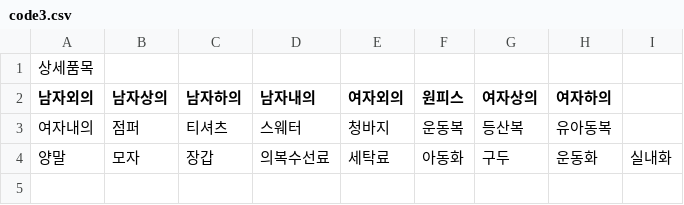
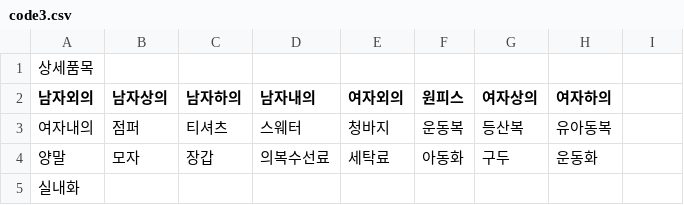
Before and after one commit to jeaSeo/ais7-mid-4, a CSV file: data/out/code3.csv, drawn as a sheet.

```diff
--- a/data/out/code3.csv
+++ b/data/out/code3.csv
@@ -3,2 +3,3 @@
 여자내의, 점퍼, 티셔츠, 스웨터, 청바지, 운동복, 등산복, 유아동복
-양말, 모자, 장갑, 의복수선료, 세탁료, 아동화, 구두, 운동화, 실내화
+양말, 모자, 장갑, 의복수선료, 세탁료, 아동화, 구두, 운동화
+실내화, , , , , , ,
```
Also changed, not shown: data/out/code6.csv, data/out/code7.csv, 20 other files.
